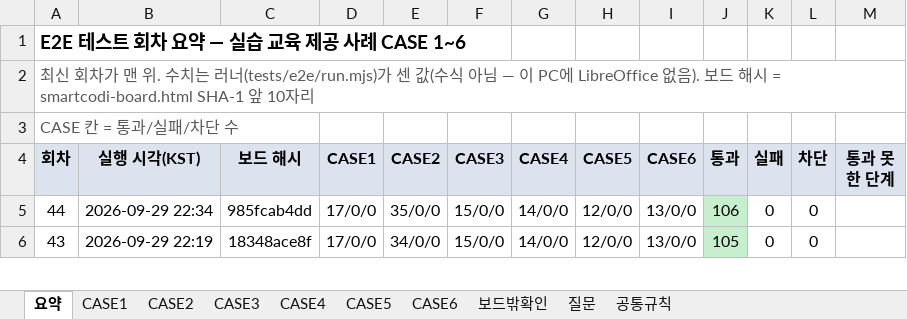
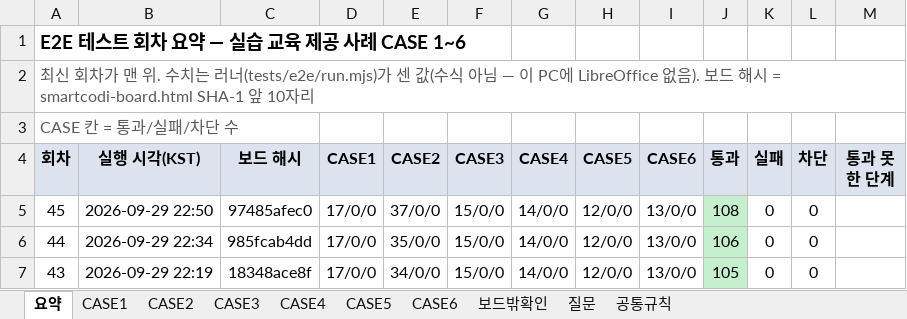
Before and after one commit to smartcodi/smartcodi, an Excel workbook: doc/테스트/E2E_시나리오_CASE1-6.xlsx, sheet 요약, drawn as a sheet; only a part is shown; values as stored, in another font and other column widths than the file's, no borders; the diff names each change by its address in the sheet, - before the commit and + after, or states it on an @@ line.

```diff
--- a/doc/테스트/E2E_시나리오_CASE1-6.xlsx (sheet 요약)
+++ b/doc/테스트/E2E_시나리오_CASE1-6.xlsx (sheet 요약)
+row 5: 45 | 2026-09-29 22:50 | 97485afec0 | 17/0/0 | 37/0/0 | 15/0/0 | 14/0/0 | 12/0/0 | 13/0/0 | 108 | 0 | 0
```
Also changed, not shown: sheet CASE2, sheet CASE5, sheet CASE6, sheet CASE4, sheet CASE3, sheet CASE1, 3 other files.
